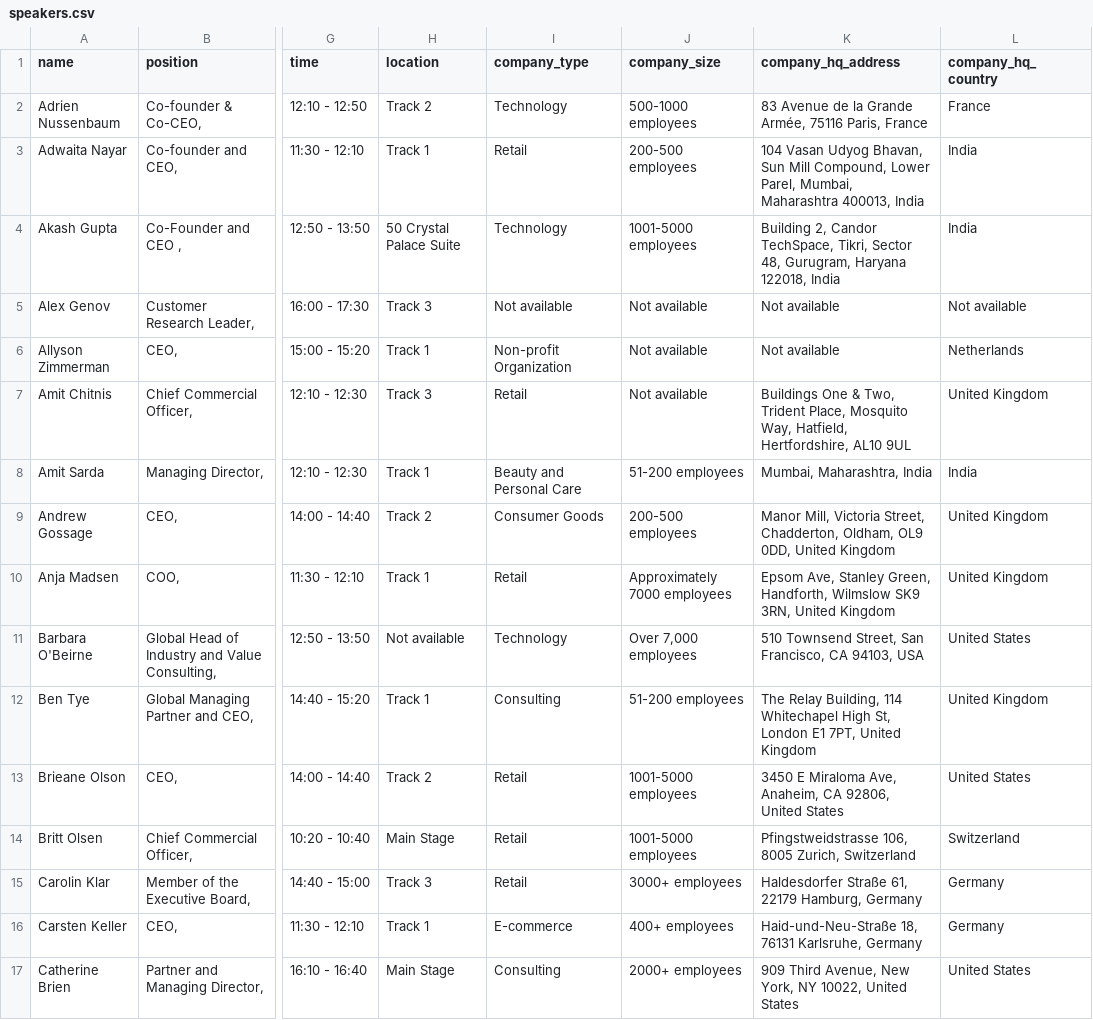
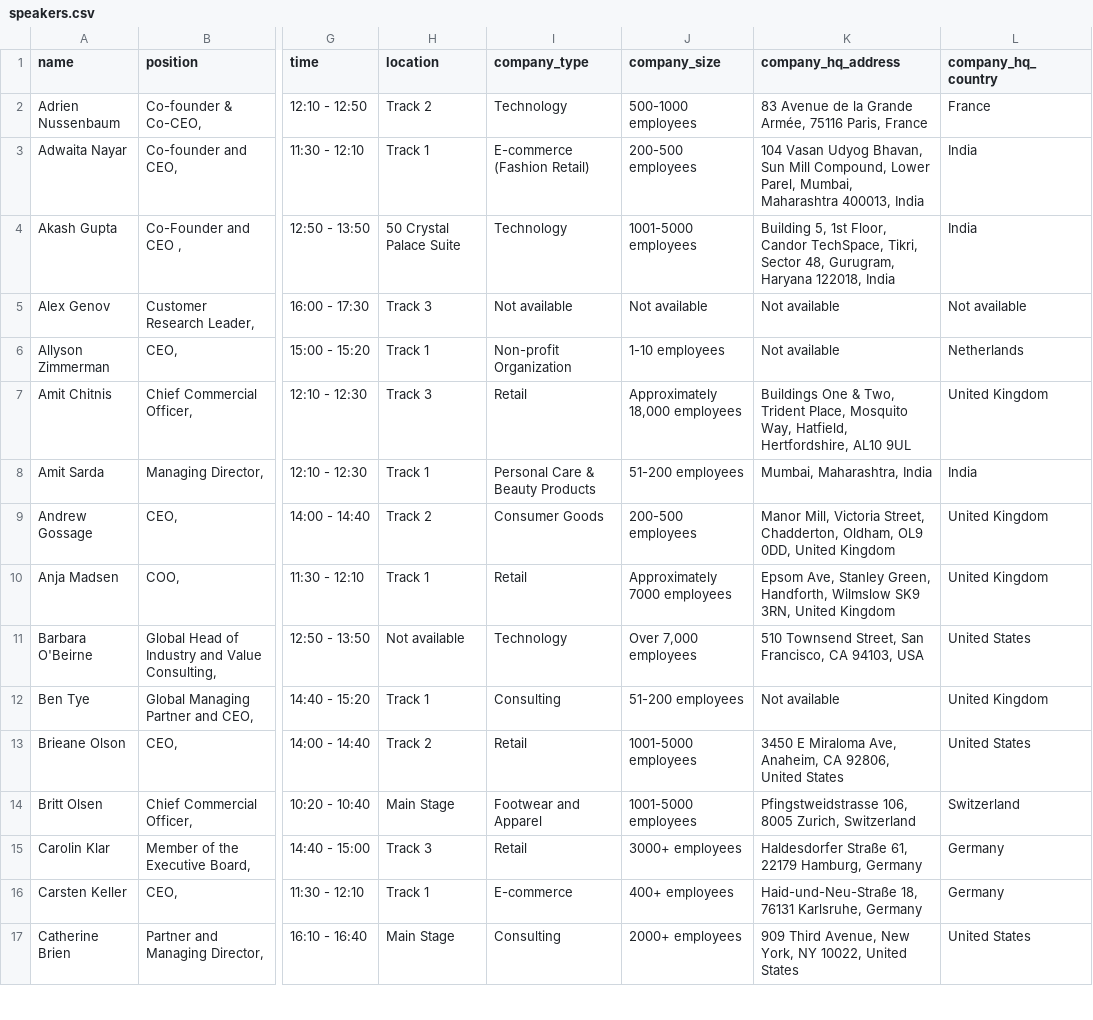
Before and after one commit to borjaregueral/conference_speakers, a CSV file: data/speakers.csv, drawn as a sheet; only a part is shown, gaps mark what is left out; the diff covers the shown part only; the diff names each change by its address in the sheet, - before the commit and + after, or states it on an @@ line.

```diff
--- a/data/speakers.csv
+++ b/data/speakers.csv
-I3 (company_type): Retail
+I3 (company_type): E-commerce (Fashion Retail)
-K4 (company_hq_address): Building 2, Candor TechSpace,…
+K4 (company_hq_address): Building 5, 1st Floor, Candor TechSpace,…
-J6 (company_size): Not available
+J6 (company_size): 1-10 employees
-J7 (company_size): Not available
+J7 (company_size): Approximately 18,000 employees
-I8 (company_type): Beauty and Personal Care
+I8 (company_type): Personal Care & Beauty Products
-K12 (company_hq_address): The Relay Building, 114 Whitechapel High St, London E1 7PT, United Kingdom
+K12 (company_hq_address): Not available
-I14 (company_type): Retail
+I14 (company_type): Footwear and Apparel
```
Also changed, not shown: 1 removed row and 70 edited cells elsewhere in this file, 1 other file.
